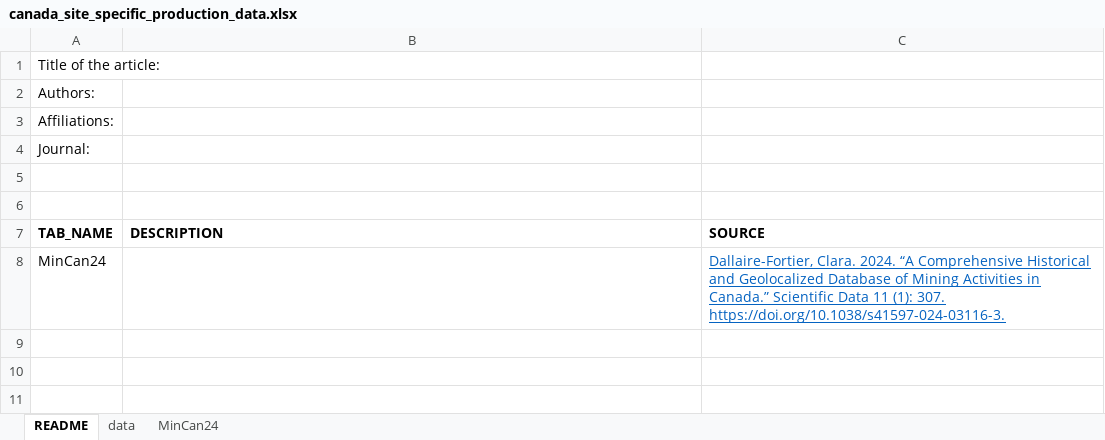
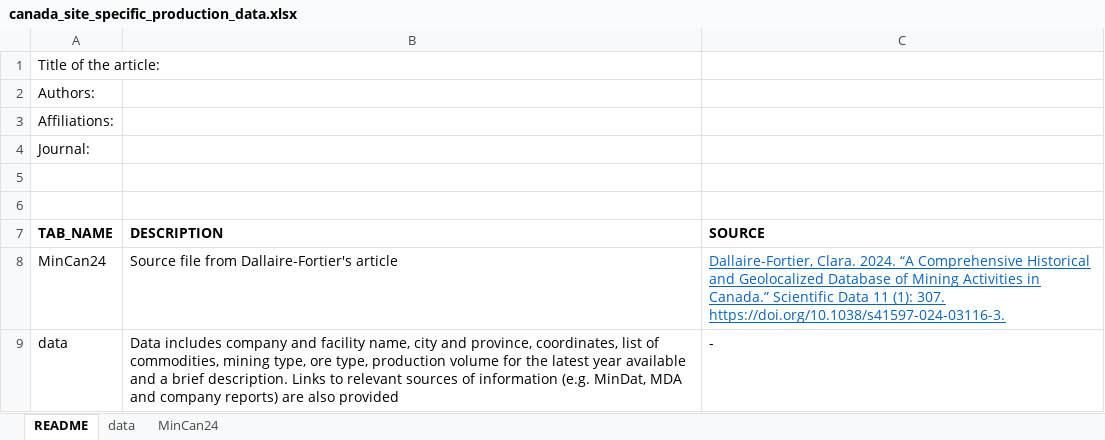
Before and after one commit to marpellan/regionalized_lci_mineral, an Excel workbook: data/Mining_production_data/canada_site_specific_production_data.xlsx, sheet README, drawn as a sheet; values as stored, in another font and other column widths than the file's, no borders; the diff names each change by its address in the sheet, - before the commit and + after, or states it on an @@ line.

```diff
--- a/data/Mining_production_data/canada_site_specific_production_data.xlsx (sheet README)
+++ b/data/Mining_production_data/canada_site_specific_production_data.xlsx (sheet README)
-B8 (DESCRIPTION): (empty)
+B8 (DESCRIPTION): Source file from Dallaire-Fortier's article
+row 9: data | Data includes company and facility name, city and province, coordinates, list of commodities, mining type, ore type, production volume for the latest year available and a brief description. Links to relevant sources of information (e.g. MinDat, MDA and company reports) are also provided | -
```
Also changed, not shown: sheet data, review/geolocalized_mining_datasets_review.xlsx, 23 other files.
